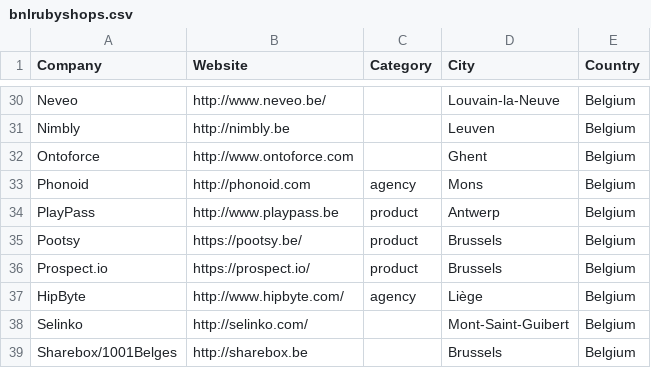
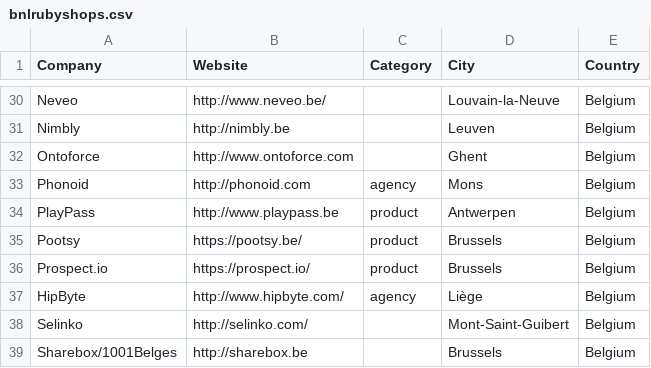
Before and after one commit to brug-be/rubyshops, a CSV file: bnlrubyshops.csv, drawn as a sheet; only a part is shown, gaps mark what is left out.

Commit message:
Merge Antwerp and Antwerpen

```diff
--- a/bnlrubyshops.csv
+++ b/bnlrubyshops.csv
@@ -33,3 +33,3 @@ Ontoforce,http://www.ontoforce.com,,Ghent,Belgium
 Phonoid,http://phonoid.com,agency,Mons,Belgium
-PlayPass,http://www.playpass.be,product,Antwerp,Belgium
+PlayPass,http://www.playpass.be,product,Antwerpen,Belgium
 Pootsy,https://pootsy.be/,product,Brussels,Belgium
```
